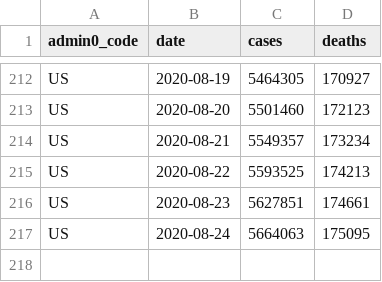
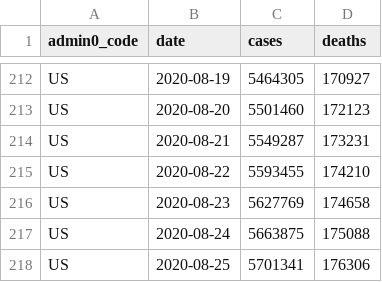
Before and after one commit to covid-open-data/xform-casecount-us-jhu, a CSV file: output/admin0/US.csv, drawn as a sheet; only a part is shown, gaps mark what is left out.

```diff
--- a/output/admin0/US.csv
+++ b/output/admin0/US.csv
@@ -213,5 +213,6 @@ US,2020-08-19,5464305,170927
 US,2020-08-20,5501460,172123
-US,2020-08-21,5549357,173234
-US,2020-08-22,5593525,174213
-US,2020-08-23,5627851,174661
-US,2020-08-24,5664063,175095
+US,2020-08-21,5549287,173231
+US,2020-08-22,5593455,174210
+US,2020-08-23,5627769,174658
+US,2020-08-24,5663875,175088
+US,2020-08-25,5701341,176306
```
Also changed, not shown: output/admin1/US.csv.
